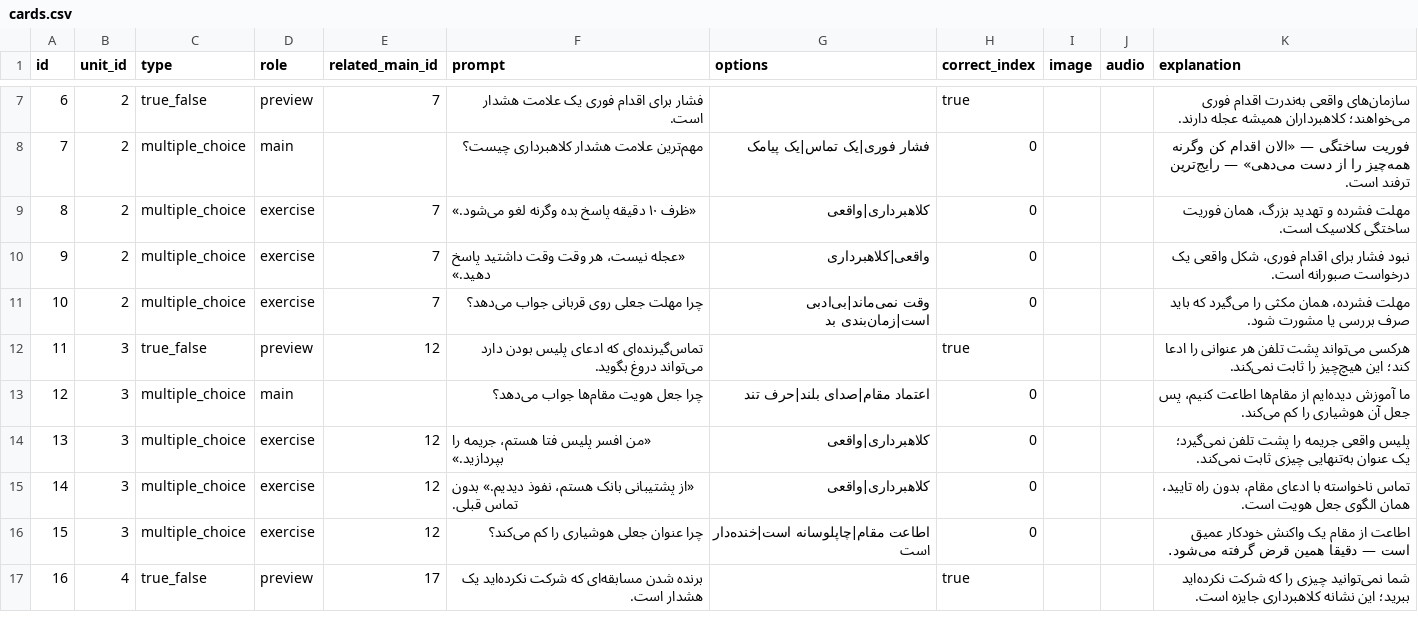
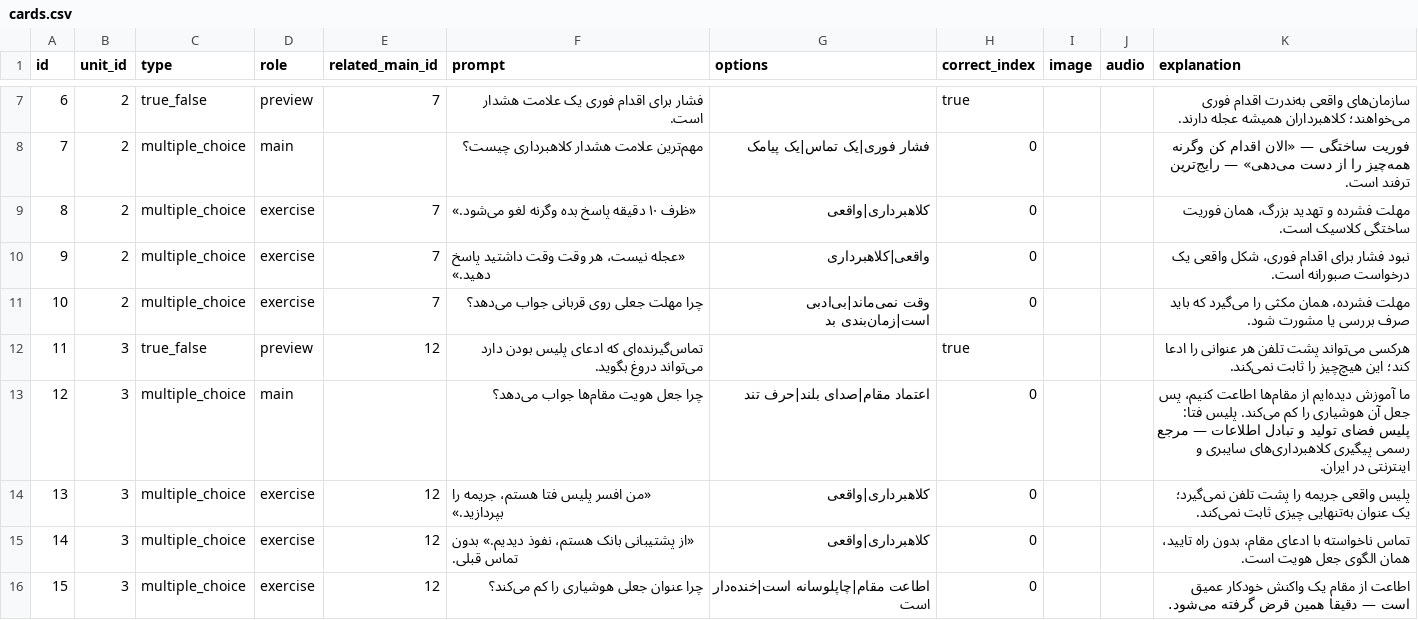
Before and after one commit to yaaddi-courses/scam-tashkhis-farsi, a CSV file: source/cards.csv, drawn as a sheet; only a part is shown, gaps mark what is left out; the shorter side is filled out with more unchanged rows.

Commit message:
Review fixes (v1.0.1)
Planned keywords are now covered by the pack's main card, practice cards
mention their topic, and a few cards no longer use terms taught later.

```diff
--- a/source/cards.csv
+++ b/source/cards.csv
@@ -12,3 +12,3 @@ id,unit_id,type,role,related_main_id,prompt,options,correct_index,image,audio,ex
 11,3,true_false,preview,12,تماس‌گیرنده‌ای که ادعای پلیس بودن دارد می‌تواند دروغ بگوید.,,true,,,هرکسی می‌تواند پشت تلفن هر عنوانی را ادعا کند؛ این هیچ‌چیز را ثابت نمی‌کند.
-12,3,multiple_choice,main,,چرا جعل هویت مقام‌ها جواب می‌دهد؟,اعتماد مقام|صدای بلند|حرف تند,0,,,ما آموزش دیده‌ایم از مقام‌ها اطاعت کنیم، پس جعل آن هوشیاری را کم می‌کند.
+12,3,multiple_choice,main,,چرا جعل هویت مقام‌ها جواب می‌دهد؟,اعتماد مقام|صدای بلند|حرف تند,0,,,ما آموزش دیده‌ایم از مقام‌ها اطاعت کنیم، پس جعل آن هوشیاری را کم می‌کند. پلیس فتا: پلیس فضای تولید و تبادل اطلاعات — مرجع رسمی پیگیری کلاهبرداری‌های سایبری و اینترنتی در ایران.
 13,3,multiple_choice,exercise,12,«من افسر پلیس فتا هستم، جریمه را بپردازید.»,کلاهبرداری|واقعی,0,,,پلیس واقعی جریمه را پشت تلفن نمی‌گیرد؛ یک عنوان به‌تنهایی چیزی ثابت نمی‌کند.
```
Also changed, not shown: source/meta.csv, 2 other files.
